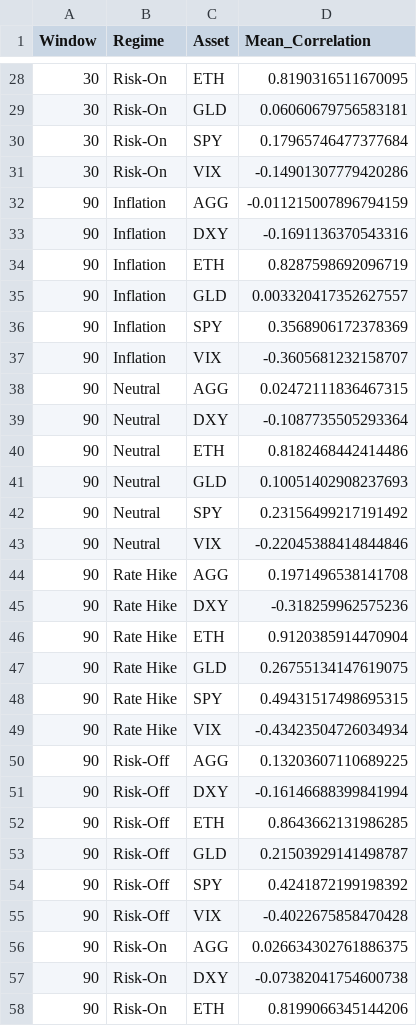
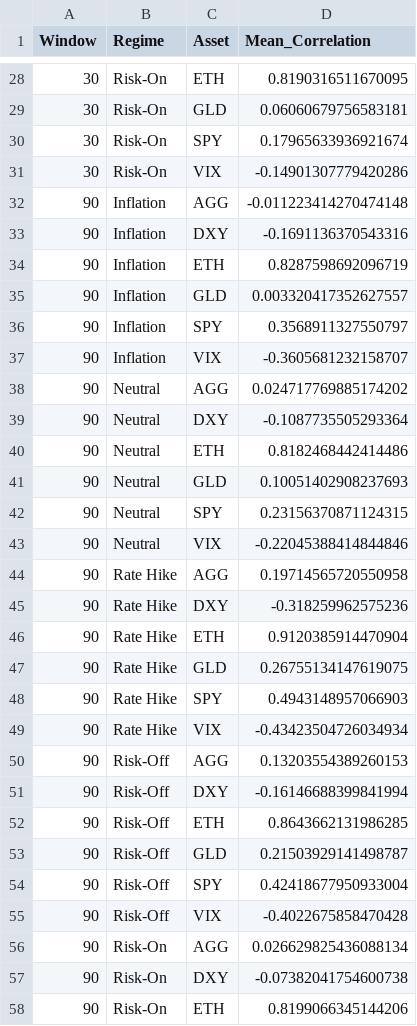
Before and after one commit to PolPol45/crypto-impact, a CSV file: outputs/module2/module2_correlation_summary_by_regime.csv, drawn as a sheet; only a part is shown, gaps mark what is left out; the diff covers the shown part only.

```diff
--- a/outputs/module2/module2_correlation_summary_by_regime.csv
+++ b/outputs/module2/module2_correlation_summary_by_regime.csv
@@ -29,5 +29,5 @@ Window,Regime,Asset,Mean_Correlation
 30,Risk-On,GLD,0.06060679756583181
-30,Risk-On,SPY,0.17965746477377684
+30,Risk-On,SPY,0.17965633936921674
 30,Risk-On,VIX,-0.14901307779420286
-90,Inflation,AGG,-0.011215007896794159
+90,Inflation,AGG,-0.011223414270474148
 90,Inflation,DXY,-0.1691136370543316
@@ -35,5 +35,5 @@ Window,Regime,Asset,Mean_Correlation
 90,Inflation,GLD,0.003320417352627557
-90,Inflation,SPY,0.3568906172378369
+90,Inflation,SPY,0.3568911327550797
 90,Inflation,VIX,-0.3605681232158707
-90,Neutral,AGG,0.02472111836467315
+90,Neutral,AGG,0.024717769885174202
 90,Neutral,DXY,-0.1087735505293364
@@ -41,5 +41,5 @@ Window,Regime,Asset,Mean_Correlation
 90,Neutral,GLD,0.10051402908237693
-90,Neutral,SPY,0.23156499217191492
+90,Neutral,SPY,0.23156370871124315
 90,Neutral,VIX,-0.22045388414844846
-90,Rate Hike,AGG,0.1971496538141708
+90,Rate Hike,AGG,0.19714565720550958
 90,Rate Hike,DXY,-0.318259962575236
@@ -47,5 +47,5 @@ Window,Regime,Asset,Mean_Correlation
 90,Rate Hike,GLD,0.26755134147619075
-90,Rate Hike,SPY,0.49431517498695315
+90,Rate Hike,SPY,0.4943148957066903
 90,Rate Hike,VIX,-0.43423504726034934
-90,Risk-Off,AGG,0.13203607110689225
+90,Risk-Off,AGG,0.13203554389260153
 90,Risk-Off,DXY,-0.16146688399841994
@@ -53,5 +53,5 @@ Window,Regime,Asset,Mean_Correlation
 90,Risk-Off,GLD,0.21503929141498787
-90,Risk-Off,SPY,0.4241872199198392
+90,Risk-Off,SPY,0.42418677950933004
 90,Risk-Off,VIX,-0.4022675858470428
-90,Risk-On,AGG,0.026634302761886375
+90,Risk-On,AGG,0.026629825436088134
 90,Risk-On,DXY,-0.07382041754600738
```
Also changed, not shown: 20 edited cells elsewhere in this file, outputs/module2/module2_daily_regimes.csv, outputs/module2/module2_regime_heatmap_values.csv, 7 other files.
